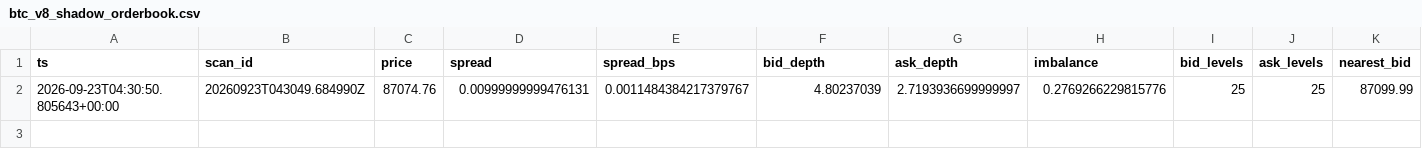
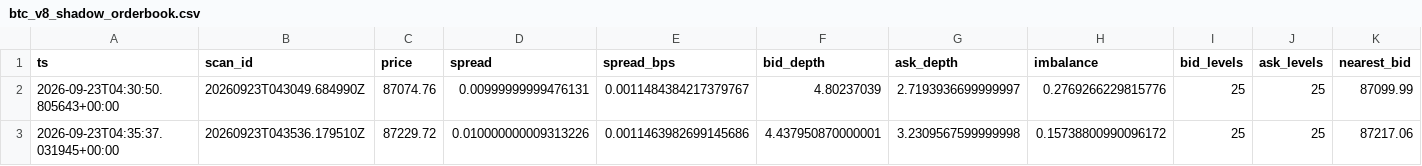
Before and after one commit to shaankhan9999999-sudo/smc-crypto-bot, a CSV file: logs/csv/btc_v8_shadow_orderbook.csv, drawn as a sheet; only a part is shown; rows hold the shown columns only; the diff names each change by its address in the sheet, - before the commit and + after, or states it on an @@ line.

```diff
--- a/logs/csv/btc_v8_shadow_orderbook.csv
+++ b/logs/csv/btc_v8_shadow_orderbook.csv
+row 3: 2026-09-23T04:35:37.031945+00:00 | 20260923T043536.179510Z | 87229.72 | 0.010000000009313226 | 0.0011463982699145686 | 4.437950870000001 | 3.2309567599999998 | 0.15738800990096172 | 25 | 25 | 87217.06
```
Also changed, not shown: logs/csv/btc_v8_scans.csv, logs/csv/btc_v8_shadow_sr.csv, 5 other files.
